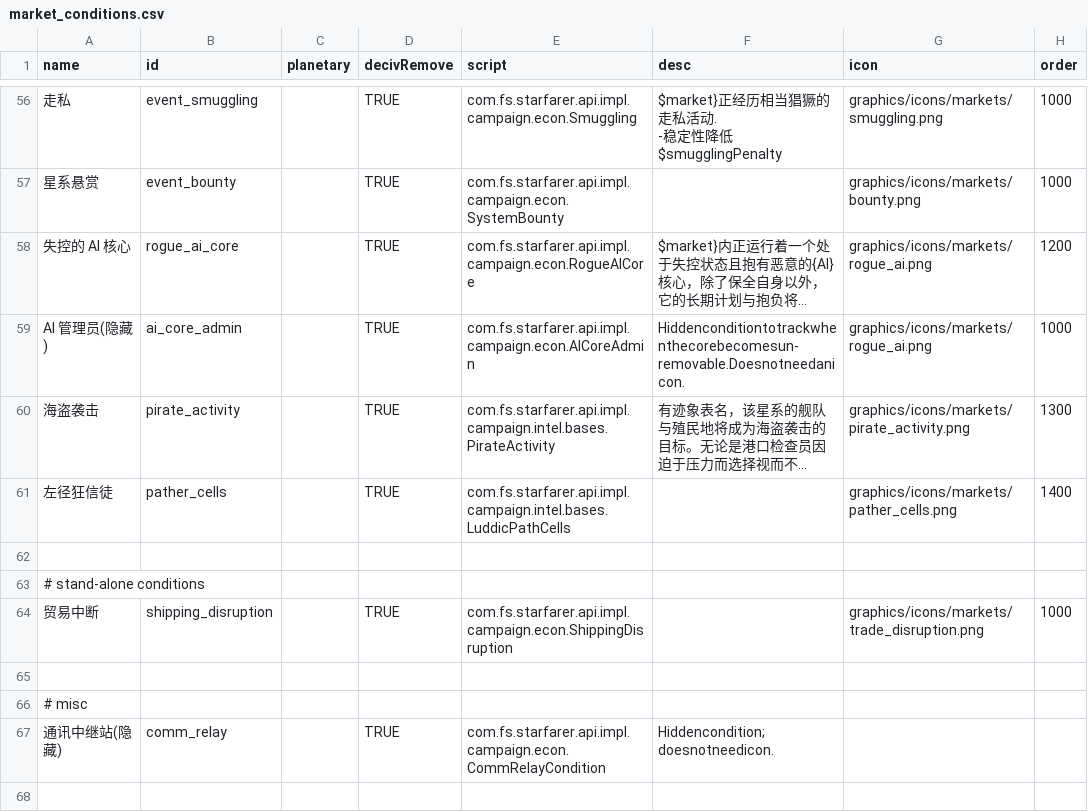
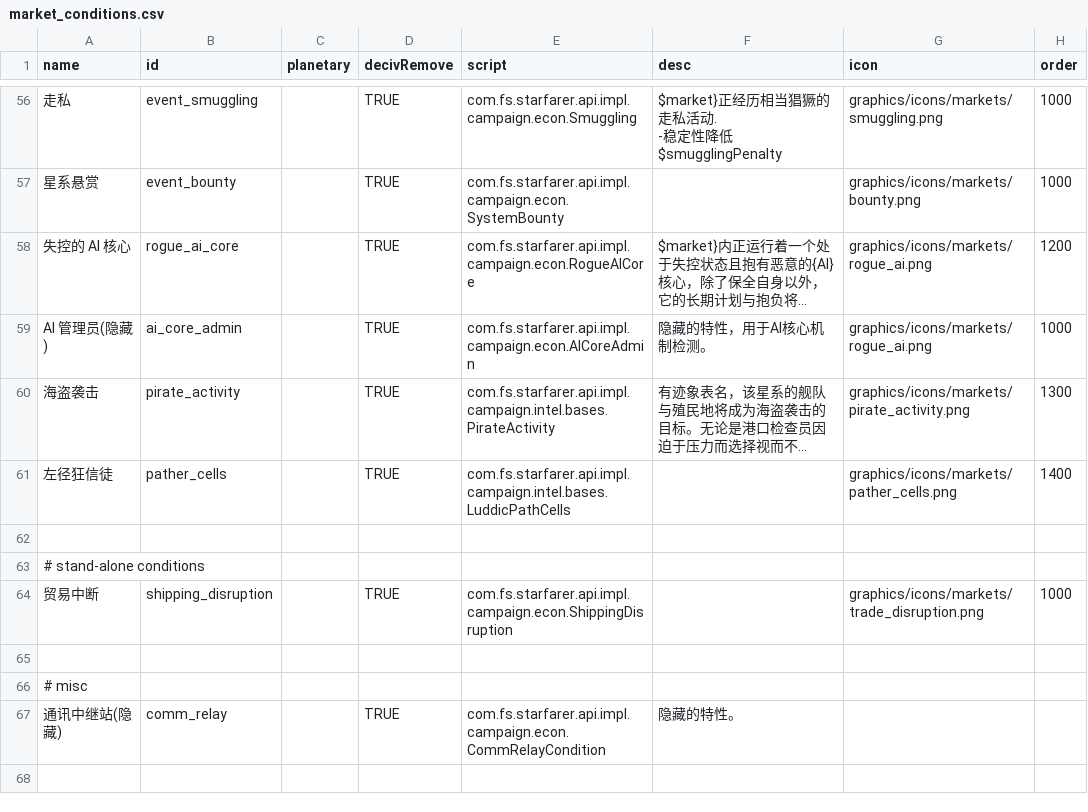
Before and after one commit to TruthOriginem/Starsector-0951-Localization, a CSV file: localization/data/campaign/market_conditions.csv, drawn as a sheet; only a part is shown, gaps mark what is left out; long unchanged cells end in …; the diff names each change by its address in the sheet, - before the commit and + after, or states it on an @@ line.

Commit message:
hidden

```diff
--- a/localization/data/campaign/market_conditions.csv
+++ b/localization/data/campaign/market_conditions.csv
-F59 (desc): Hiddenconditiontotrackwhenthecorebecomesun-removable.Doesnotneedanicon.
+F59 (desc): 隐藏的特性，用于AI核心机制检测。
-F67 (desc): Hiddencondition;doesnotneedicon.
+F67 (desc): 隐藏的特性。
```
